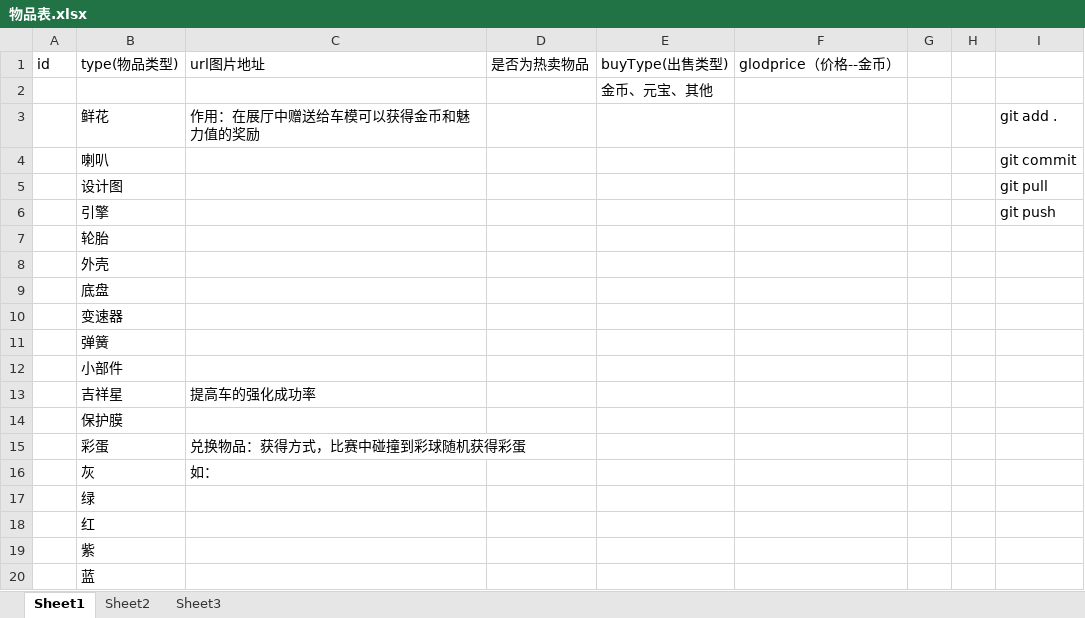
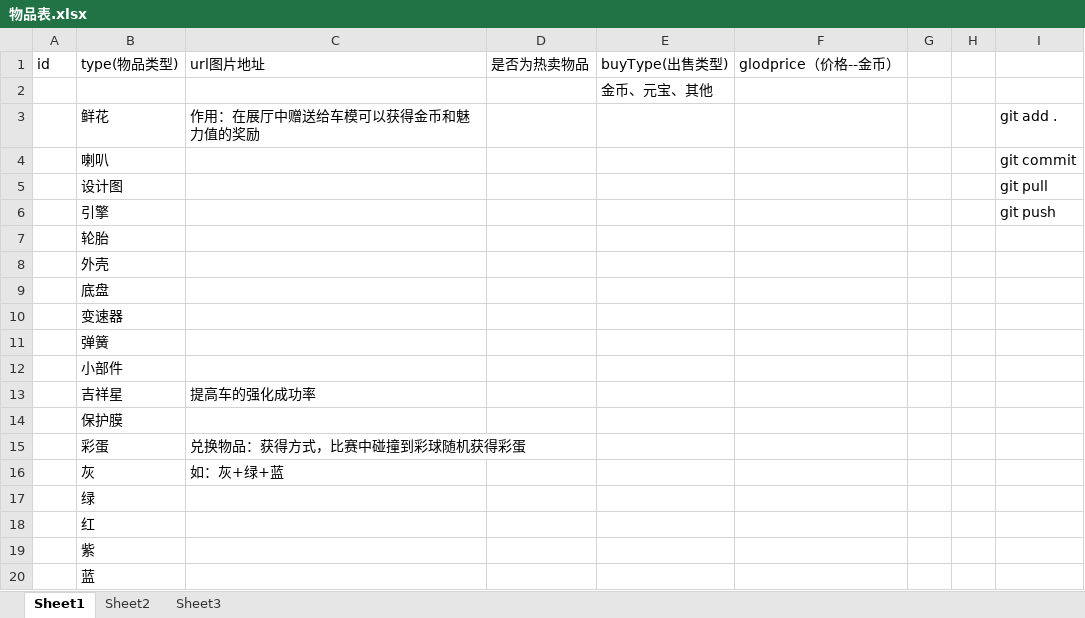
Before and after one commit to 838711801/PengPeng, an Excel workbook: 物品表.xlsx, sheet Sheet1, drawn as a sheet; values as stored, in another font and other column widths than the file's, no borders; the diff names each change by its address in the sheet, - before the commit and + after, or states it on an @@ line.

Commit message:
Ð޸Ä

```diff
--- a/物品表.xlsx (sheet Sheet1)
+++ b/物品表.xlsx (sheet Sheet1)
-C16: 如：
+C16: 如：灰+绿+蓝
```
